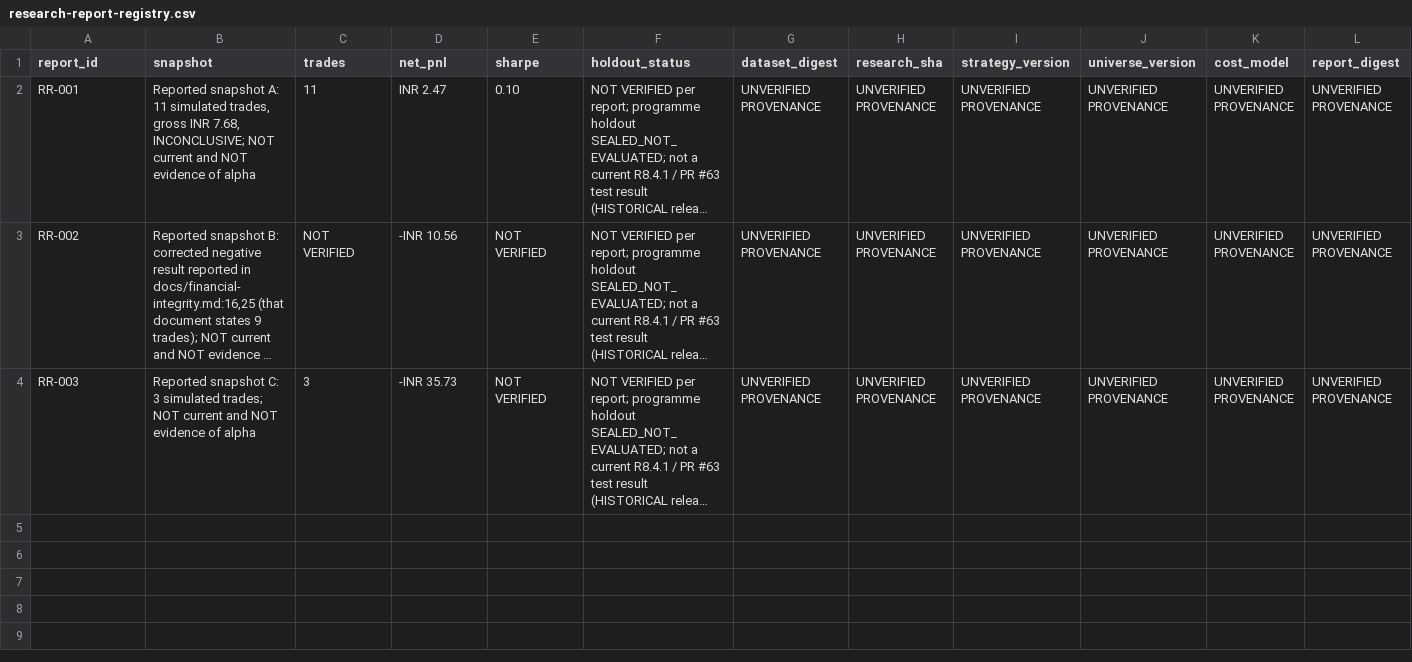
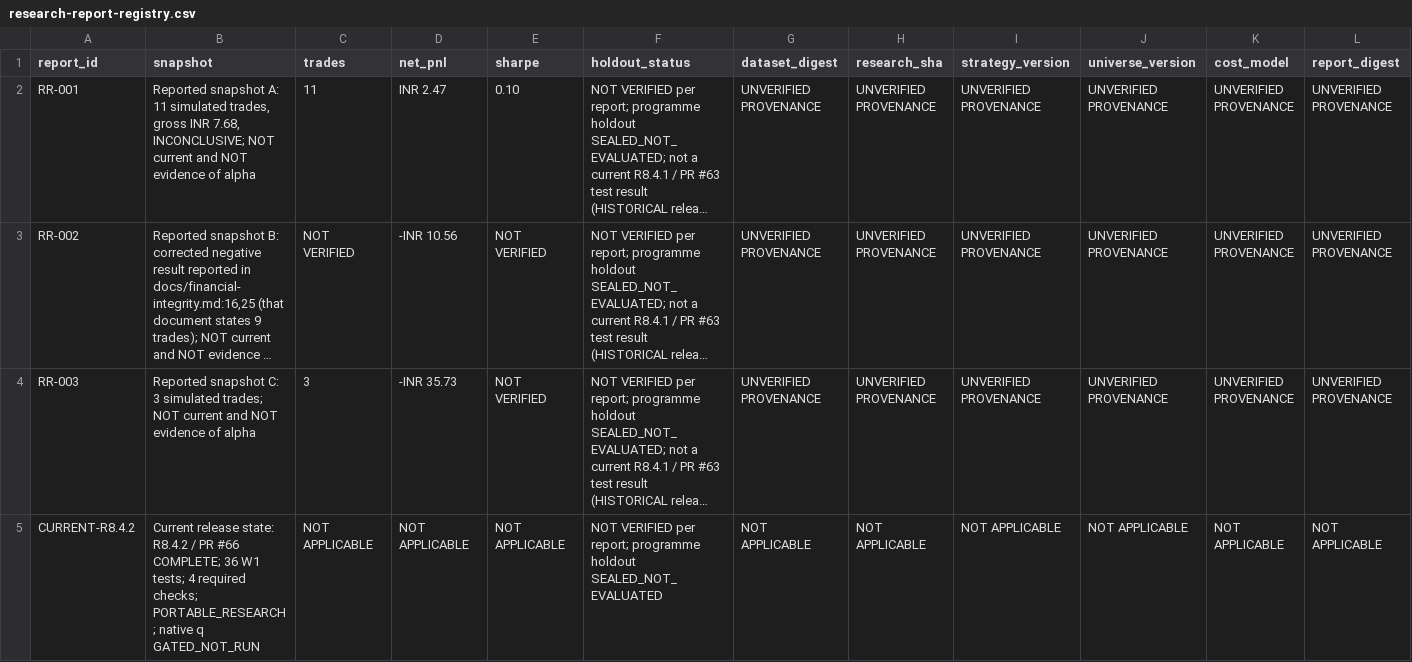
Before and after one commit to siebengestirn/quant, a CSV file: governance/research-report-registry.csv, drawn as a sheet; only a part is shown; long unchanged cells end in …; rows hold the shown columns only; the diff names each change by its address in the sheet, - before the commit and + after, or states it on an @@ line.

```diff
--- a/governance/research-report-registry.csv
+++ b/governance/research-report-registry.csv
+row 5: CURRENT-R8.4.2 | Current release state: R8.4.2 / PR #66 COMPLETE; 36 W1 tests; 4 required checks; PORTABLE_RESEARCH; native q GATED_NOT_RUN | NOT APPLICABLE | NOT APPLICABLE | NOT APPLICABLE | NOT VERIFIED per report; programme holdout SEALED_NOT_EVALUATED | NOT APPLICABLE | NOT APPLICABLE | NOT APPLICABLE | NOT APPLICABLE | NOT APPLICABLE | NOT APPLICABLE
```
Also changed, not shown: governance/requirements-traceability.csv, governance/security-findings.csv, 23 other files.
